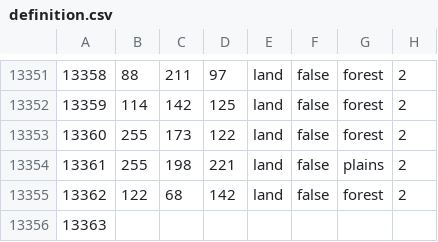
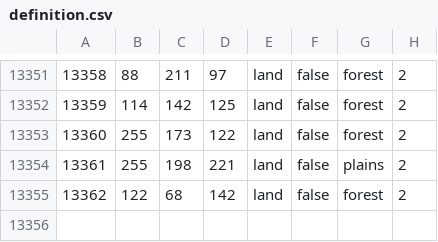
Before and after one commit to Schneitrassvet/Schneitrassvet-Disabled-, a CSV file: map/definition.csv, drawn as a sheet; only a part is shown, gaps mark what is left out.

Commit message:
Revert "Update definition.csv"
This reverts commit 8c187342783c1614a880fb8292ee53b70c3ad259.

```diff
--- a/map/definition.csv
+++ b/map/definition.csv
@@ -13355,2 +13355 @@
 13362;122;68;142;land;false;forest;2
-13363
```
